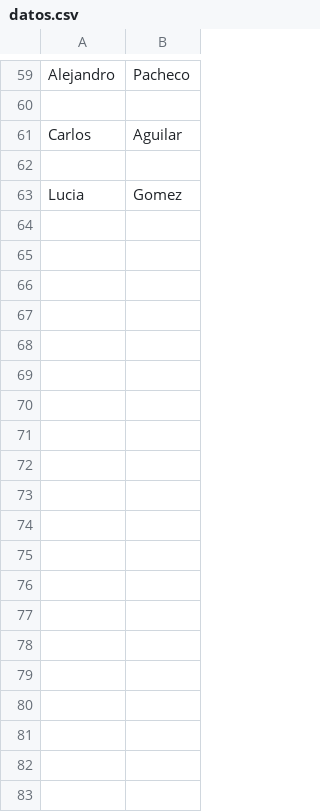
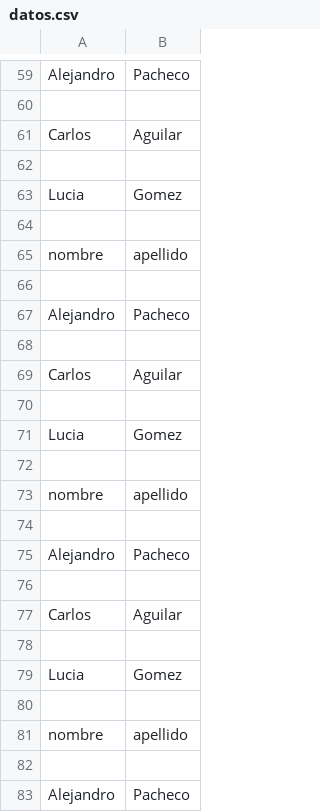
Before and after one commit to alejandropp04/Python, a CSV file: RA5/ejercicios 3 CSV/datos.csv, drawn as a sheet; only a part is shown, gaps mark what is left out; the diff covers the shown part only; the diff names each change by its address in the sheet, - before the commit and + after, or states it on an @@ line.

```diff
--- a/RA5/ejercicios 3 CSV/datos.csv
+++ b/RA5/ejercicios 3 CSV/datos.csv
+row 64: (empty)
+row 65: nombre | apellido
+row 66: (empty)
+row 67: Alejandro | Pacheco
+row 68: (empty)
+row 69: Carlos | Aguilar
+row 70: (empty)
+row 71: Lucia | Gomez
+row 72: (empty)
+row 73: nombre | apellido
+row 74: (empty)
+row 75: Alejandro | Pacheco
+row 76: (empty)
+row 77: Carlos | Aguilar
+row 78: (empty)
+row 79: Lucia | Gomez
+row 80: (empty)
+row 81: nombre | apellido
+row 82: (empty)
+row 83: Alejandro | Pacheco
```
Also changed, not shown: 20 added rows elsewhere in this file, RA5/ejercicios 3 CSV/inventario.csv, RA5/ejercicios 3 CSV/stock.csv, 3 other files.
